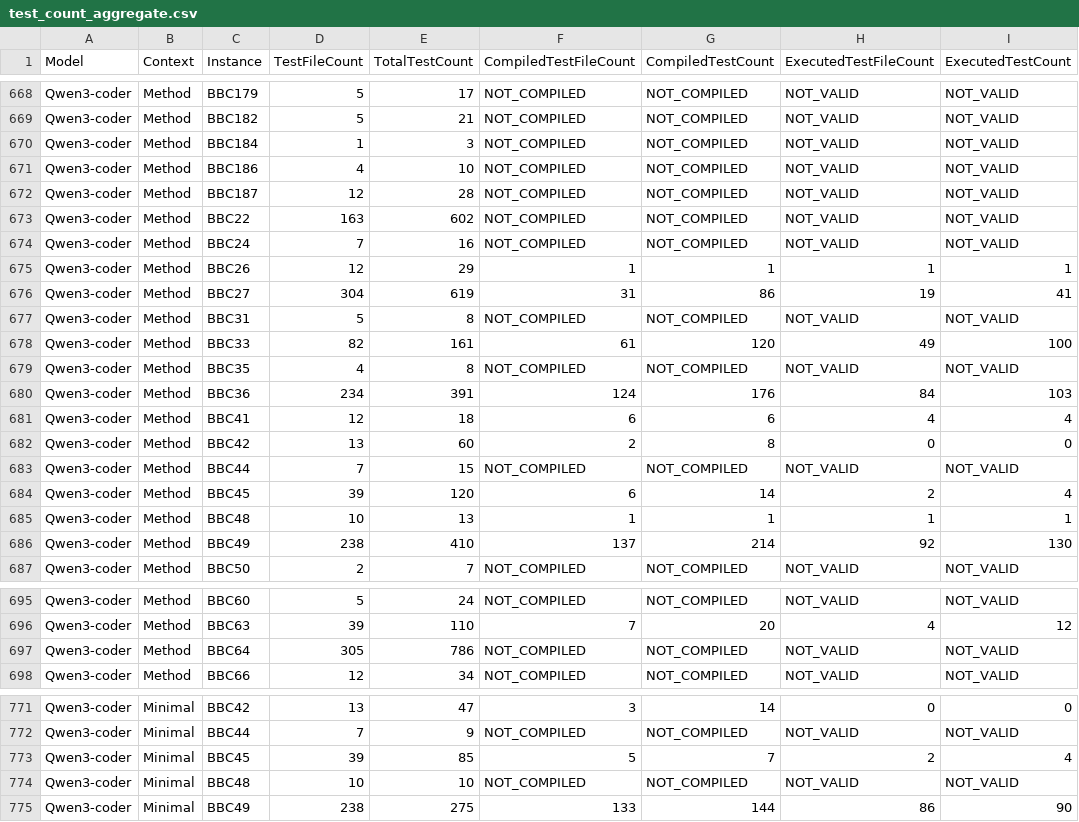
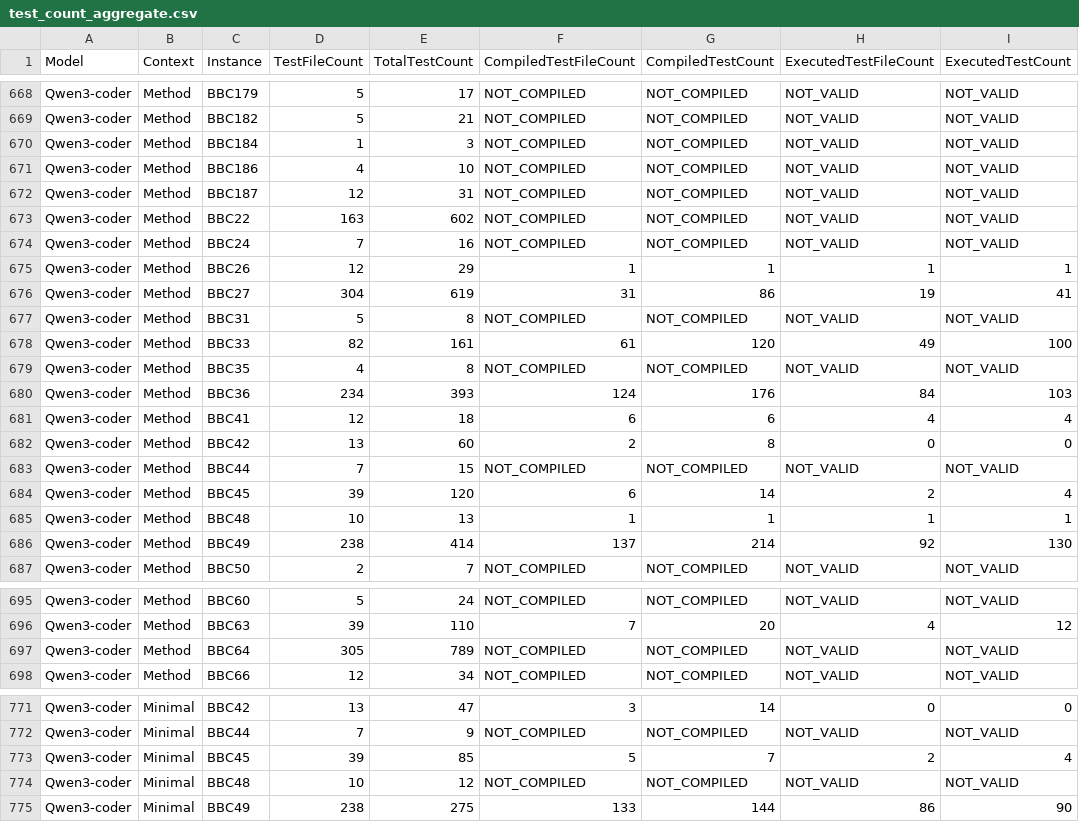
Before and after one commit to CuriousBeing1508/LLM_TestGeneration_for_BC, a CSV file: NewExpAfterCanary/ResultsForRQs/CountingNoOfTestCasesToReport/output/test_count_aggregate.csv, drawn as a sheet; only a part is shown, gaps mark what is left out; the diff covers the shown part only; the diff names each change by its address in the sheet, - before the commit and + after, or states it on an @@ line.

Commit message:
added test count

```diff
--- a/NewExpAfterCanary/ResultsForRQs/CountingNoOfTestCasesToReport/output/test_count_aggregate.csv
+++ b/NewExpAfterCanary/ResultsForRQs/CountingNoOfTestCasesToReport/output/test_count_aggregate.csv
-E672 (TotalTestCount): 28
+E672 (TotalTestCount): 31
-E680 (TotalTestCount): 391
+E680 (TotalTestCount): 393
-E686 (TotalTestCount): 410
+E686 (TotalTestCount): 414
-E697 (TotalTestCount): 786
+E697 (TotalTestCount): 789
-E774 (TotalTestCount): 10
+E774 (TotalTestCount): 12
```
Also changed, not shown: 17 edited cells elsewhere in this file, 34 other files.
